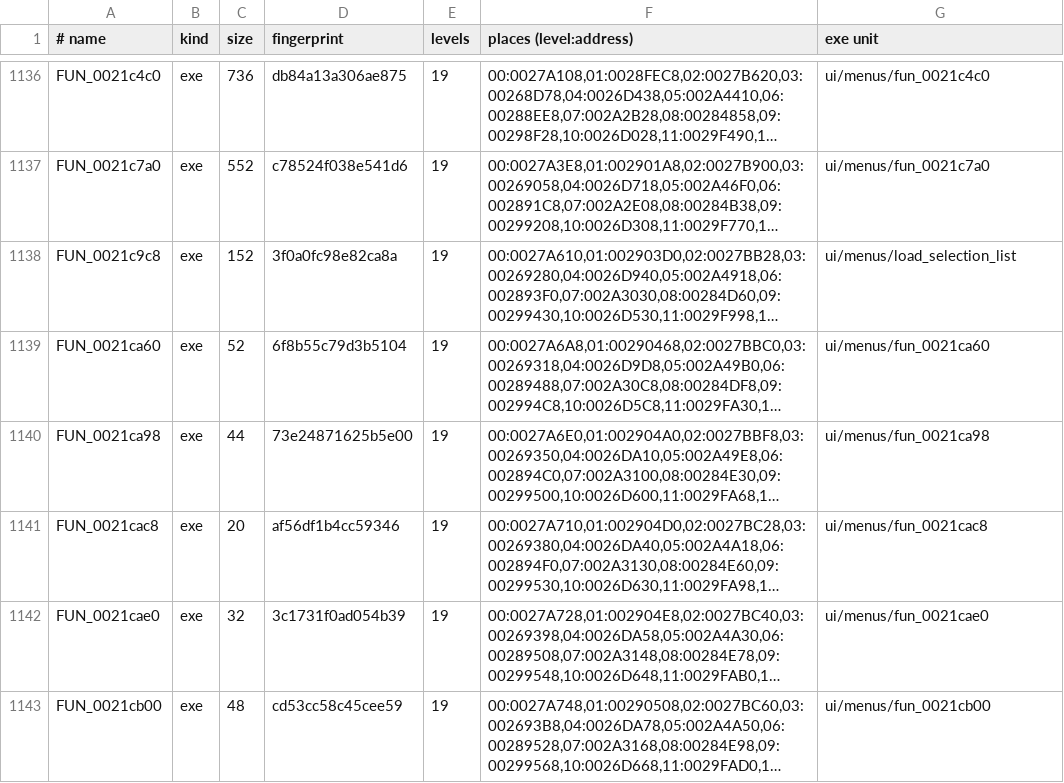
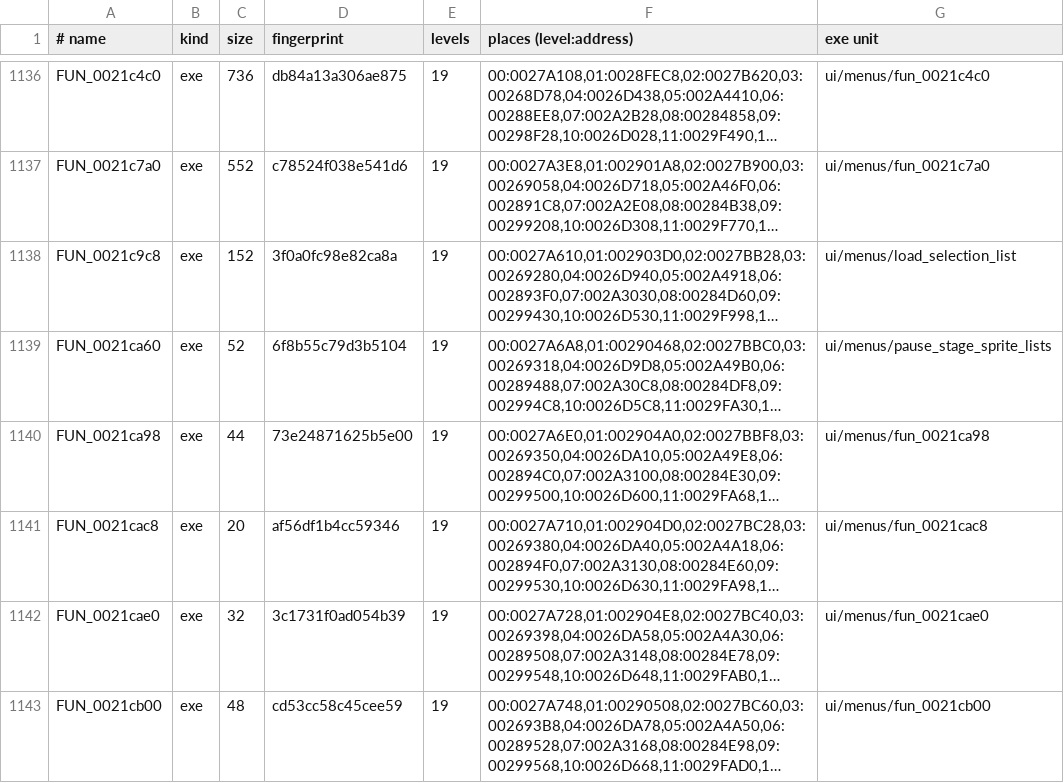
Before and after one commit to lombyte-project/Lombyte, a TSV file: config/overlays/us/functions.tsv, drawn as a sheet; only a part is shown, gaps mark what is left out; long unchanged cells end in …; the diff covers the shown part only; the diff names each change by its address in the sheet, - before the commit and + after, or states it on an @@ line.

```diff
--- a/config/overlays/us/functions.tsv
+++ b/config/overlays/us/functions.tsv
-G1139 (exe unit): ui/menus/fun_0021ca60
+G1139 (exe unit): ui/menus/pause_stage_sprite_lists
```
Also changed, not shown: 9 edited cells elsewhere in this file, 20 other files.
